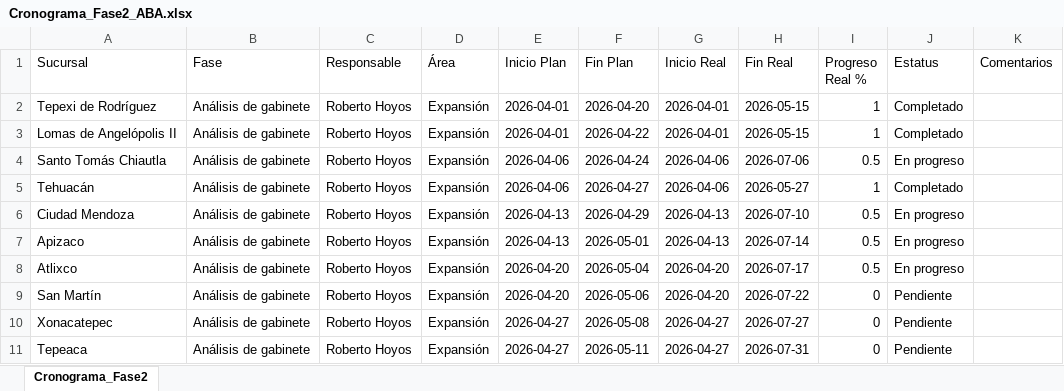
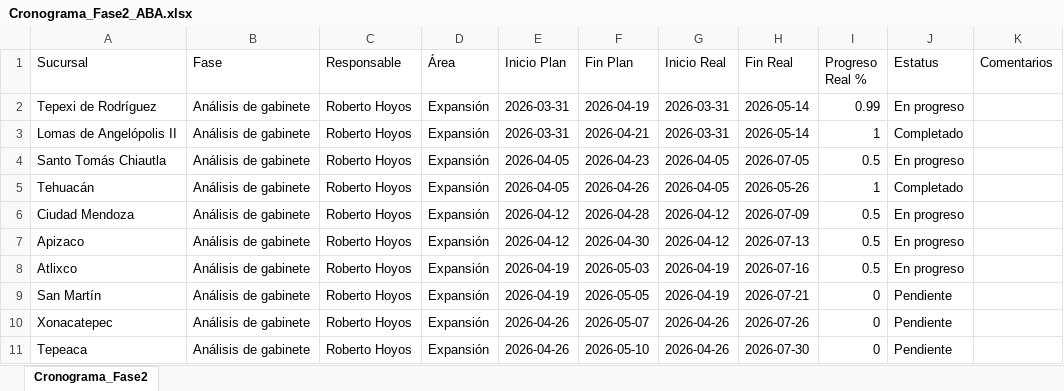
Before and after one commit to Reynagaproyectos/cronograma, an Excel workbook: Cronograma_Fase2_ABA.xlsx, sheet Cronograma_Fase2, drawn as a sheet; only a part is shown; values as stored, in another font and other column widths than the file's, no borders; the diff covers the shown part only; the diff names each change by its address in the sheet, - before the commit and + after, or states it on an @@ line.

Commit message:
Dashboard update: Avance de cronograma actualizado vía API

```diff
--- a/Cronograma_Fase2_ABA.xlsx (sheet Cronograma_Fase2)
+++ b/Cronograma_Fase2_ABA.xlsx (sheet Cronograma_Fase2)
-E2:E3 (Inicio Plan): 2026-04-01
+E2:E3 (Inicio Plan): 2026-03-31
-F2 (Fin Plan): 2026-04-20
+F2 (Fin Plan): 2026-04-19
-G2:G3 (Inicio Real): 2026-04-01
+G2:G3 (Inicio Real): 2026-03-31
-H2:H3 (Fin Real): 2026-05-15
+H2:H3 (Fin Real): 2026-05-14
-I2 (Progreso Real %): 1
+I2 (Progreso Real %): 0.99
-J2 (Estatus): Completado
+J2 (Estatus): En progreso
-F3 (Fin Plan): 2026-04-22
+F3 (Fin Plan): 2026-04-21
-E4:E5 (Inicio Plan): 2026-04-06
+E4:E5 (Inicio Plan): 2026-04-05
-F4 (Fin Plan): 2026-04-24
+F4 (Fin Plan): 2026-04-23
-G4:G5 (Inicio Real): 2026-04-06
+G4:G5 (Inicio Real): 2026-04-05
-H4 (Fin Real): 2026-07-06
+H4 (Fin Real): 2026-07-05
-F5 (Fin Plan): 2026-04-27
+F5 (Fin Plan): 2026-04-26
-H5 (Fin Real): 2026-05-27
+H5 (Fin Real): 2026-05-26
-E6:E7 (Inicio Plan): 2026-04-13
+E6:E7 (Inicio Plan): 2026-04-12
-F6 (Fin Plan): 2026-04-29
+F6 (Fin Plan): 2026-04-28
-G6:G7 (Inicio Real): 2026-04-13
+G6:G7 (Inicio Real): 2026-04-12
-H6 (Fin Real): 2026-07-10
+H6 (Fin Real): 2026-07-09
-F7 (Fin Plan): 2026-05-01
+F7 (Fin Plan): 2026-04-30
-H7 (Fin Real): 2026-07-14
+H7 (Fin Real): 2026-07-13
-E8:E9 (Inicio Plan): 2026-04-20
+E8:E9 (Inicio Plan): 2026-04-19
-F8 (Fin Plan): 2026-05-04
+F8 (Fin Plan): 2026-05-03
-G8:G9 (Inicio Real): 2026-04-20
+G8:G9 (Inicio Real): 2026-04-19
-H8 (Fin Real): 2026-07-17
+H8 (Fin Real): 2026-07-16
-F9 (Fin Plan): 2026-05-06
+F9 (Fin Plan): 2026-05-05
-H9 (Fin Real): 2026-07-22
+H9 (Fin Real): 2026-07-21
-E10:E11 (Inicio Plan): 2026-04-27
+E10:E11 (Inicio Plan): 2026-04-26
-F10 (Fin Plan): 2026-05-08
+F10 (Fin Plan): 2026-05-07
-G10:G11 (Inicio Real): 2026-04-27
+G10:G11 (Inicio Real): 2026-04-26
-H10 (Fin Real): 2026-07-27
+H10 (Fin Real): 2026-07-26
-F11 (Fin Plan): 2026-05-11
+F11 (Fin Plan): 2026-05-10
-H11 (Fin Real): 2026-07-31
+H11 (Fin Real): 2026-07-30
```
Also changed, not shown: 280 edited cells elsewhere in this sheet.
